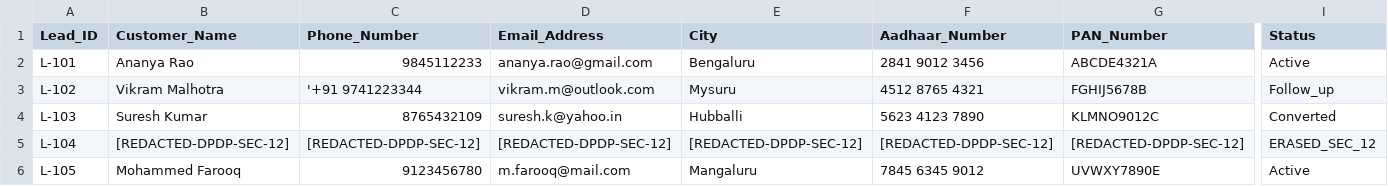
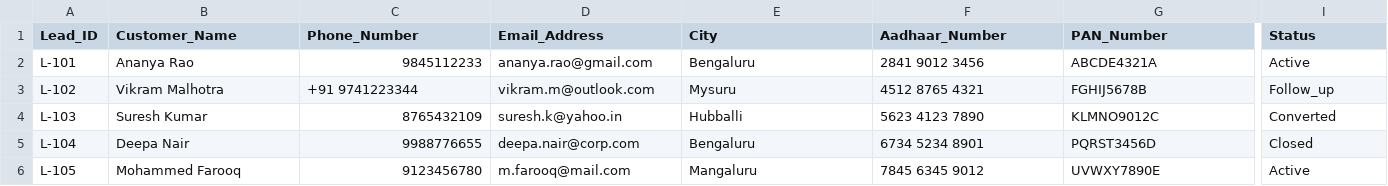
Before and after one commit to naveenTechie07/dpdp, a CSV file: DPDP_Secure/data/sample_data/customer_leads.csv, drawn as a sheet; only a part is shown, gaps mark what is left out; the diff covers the shown part only; the diff names each change by its address in the sheet, - before the commit and + after, or states it on an @@ line.

Commit message:
chore: persist pristine baseline sample data and data_tags schema

```diff
--- a/DPDP_Secure/data/sample_data/customer_leads.csv
+++ b/DPDP_Secure/data/sample_data/customer_leads.csv
-C3 (Phone_Number): '+91 9741223344
+C3 (Phone_Number): +91 9741223344
-B5 (Customer_Name): [REDACTED-DPDP-SEC-12]
+B5 (Customer_Name): Deepa Nair
-C5 (Phone_Number): [REDACTED-DPDP-SEC-12]
+C5 (Phone_Number): 9988776655
-D5 (Email_Address): [REDACTED-DPDP-SEC-12]
+D5 (Email_Address): deepa.nair@corp.com
-E5 (City): [REDACTED-DPDP-SEC-12]
+E5 (City): Bengaluru
-F5 (Aadhaar_Number): [REDACTED-DPDP-SEC-12]
+F5 (Aadhaar_Number): 6734 5234 8901
-G5 (PAN_Number): [REDACTED-DPDP-SEC-12]
+G5 (PAN_Number): PQRST3456D
-I5 (Status): ERASED_SEC_12
+I5 (Status): Closed
```
Also changed, not shown: 1 edited cell elsewhere in this file, DPDP_Secure/data/sample_data/invoices_billing.csv, 3 other files.
